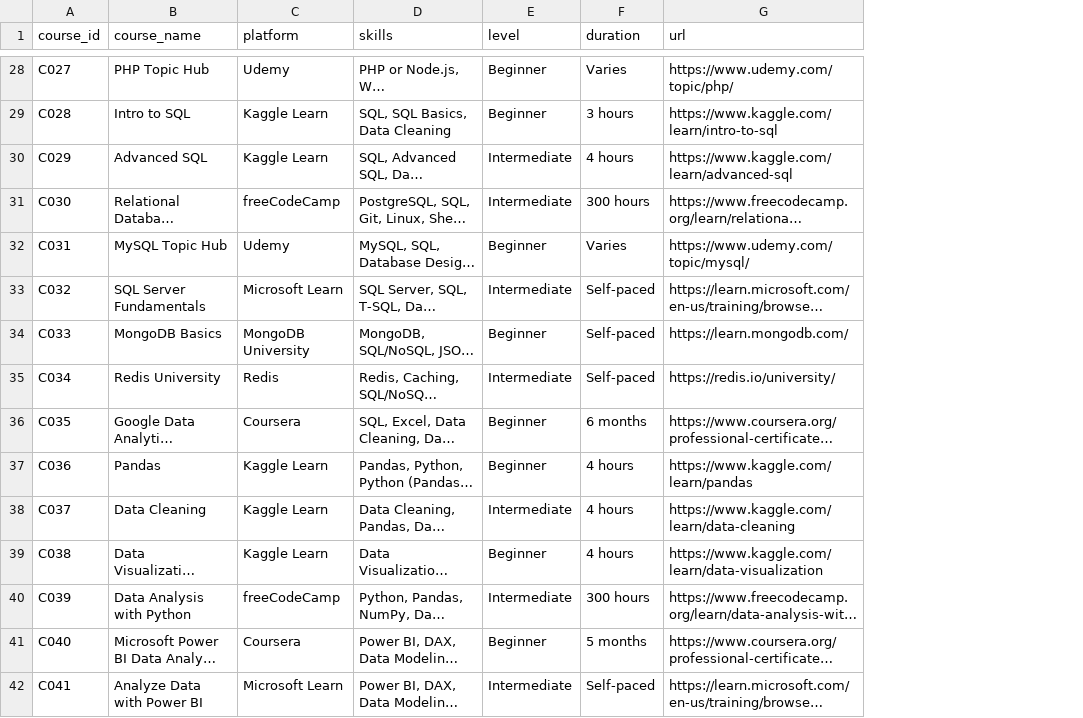
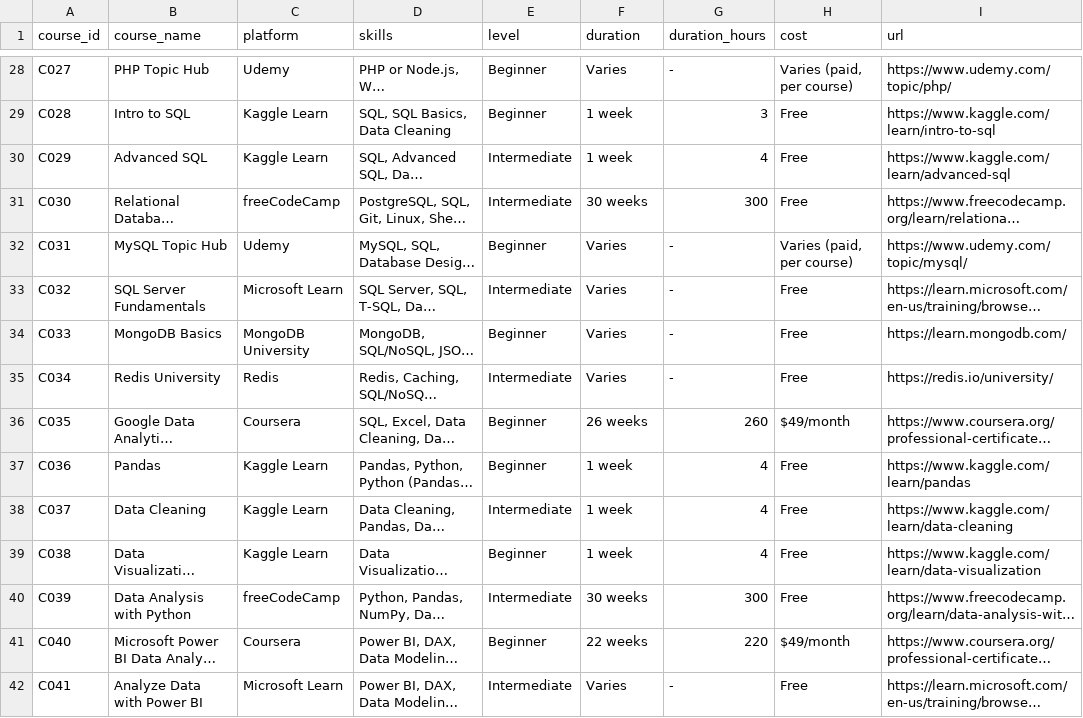
Before and after one commit to aishwarya-ml204/career-agent, a CSV file: data/courses.csv, drawn as a sheet; only a part is shown, gaps mark what is left out; long unchanged cells end in …; the diff covers the shown part only; the diff names each change by its address in the sheet, - before the commit and + after, or states it on an @@ line.

```diff
--- a/data/courses.csv
+++ b/data/courses.csv
+column G (duration_hours), rows 28-42: - | 3 | 4 | 300 | - | - | - | - | 260 | 4 | 4 | 4 | 300 | 220 | -
+column H (cost), rows 28-42: Varies (paid, per course) | Free | Free | Free | Varies (paid, per course) | Free | Free | Free | $49/month | Free | Free | Free | Free | $49/month | Free
-F29 (duration): 3 hours
+F29 (duration): 1 week
-F30 (duration): 4 hours
+F30 (duration): 1 week
-F31 (duration): 300 hours
+F31 (duration): 30 weeks
-F33:F35 (duration): Self-paced
+F33:F35 (duration): Varies
-F36 (duration): 6 months
+F36 (duration): 26 weeks
-F37:F39 (duration): 4 hours
+F37:F39 (duration): 1 week
-F40 (duration): 300 hours
+F40 (duration): 30 weeks
-F41 (duration): 5 months
+F41 (duration): 22 weeks
-F42 (duration): Self-paced
+F42 (duration): Varies
```
Also changed, not shown: 63 edited cells elsewhere in this file.
